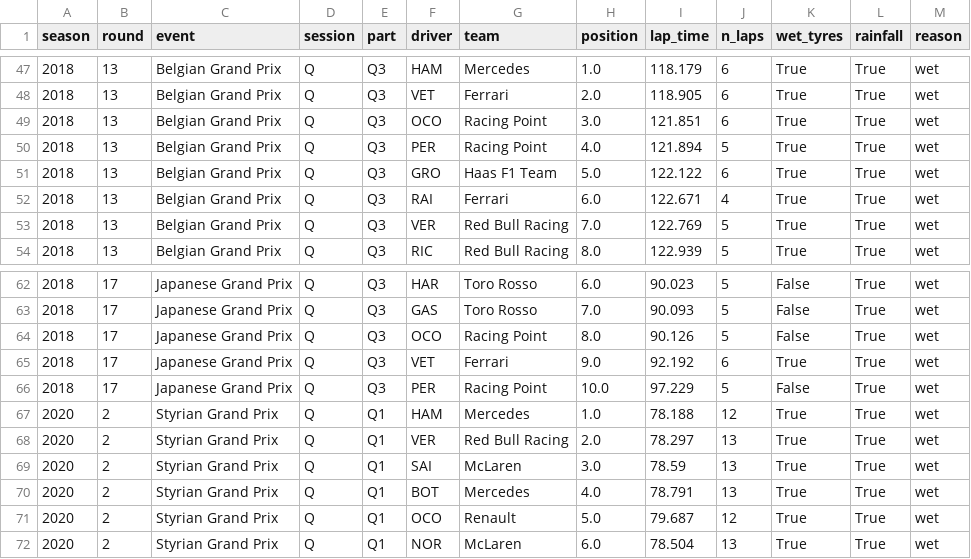
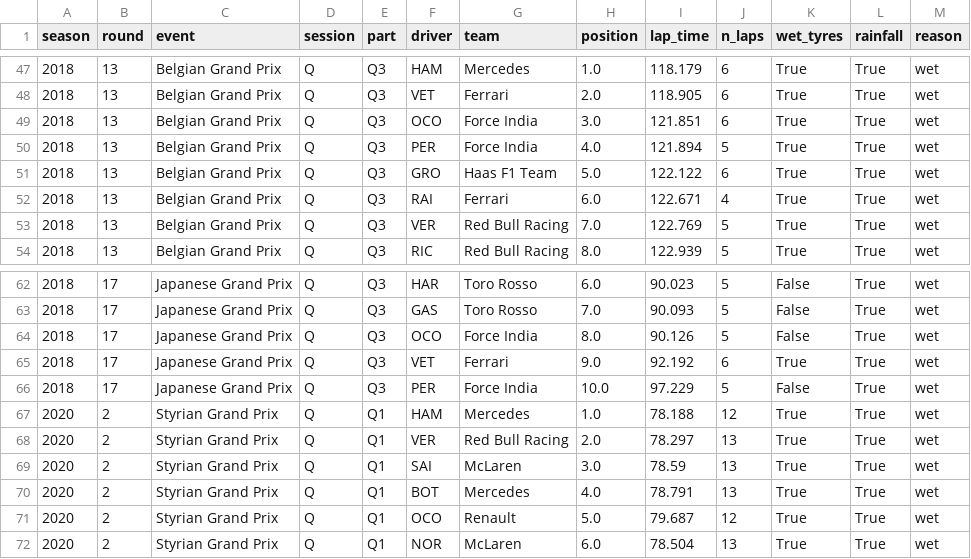
Before and after one commit to rizanss/f1-driver-vs-car, a CSV file: data/clean/dropped.csv, drawn as a sheet; only a part is shown, gaps mark what is left out.

```diff
--- a/data/clean/dropped.csv
+++ b/data/clean/dropped.csv
@@ -48,4 +48,4 @@
 2018,13,Belgian Grand Prix,Q,Q3,VET,Ferrari,2.0,118.905,6,True,True,wet
-2018,13,Belgian Grand Prix,Q,Q3,OCO,Racing Point,3.0,121.851,6,True,True,wet
-2018,13,Belgian Grand Prix,Q,Q3,PER,Racing Point,4.0,121.894,5,True,True,wet
+2018,13,Belgian Grand Prix,Q,Q3,OCO,Force India,3.0,121.851,6,True,True,wet
+2018,13,Belgian Grand Prix,Q,Q3,PER,Force India,4.0,121.894,5,True,True,wet
 2018,13,Belgian Grand Prix,Q,Q3,GRO,Haas F1 Team,5.0,122.122,6,True,True,wet
@@ -63,5 +63,5 @@
 2018,17,Japanese Grand Prix,Q,Q3,GAS,Toro Rosso,7.0,90.093,5,False,True,wet
-2018,17,Japanese Grand Prix,Q,Q3,OCO,Racing Point,8.0,90.126,5,False,True,wet
+2018,17,Japanese Grand Prix,Q,Q3,OCO,Force India,8.0,90.126,5,False,True,wet
 2018,17,Japanese Grand Prix,Q,Q3,VET,Ferrari,9.0,92.192,6,True,True,wet
-2018,17,Japanese Grand Prix,Q,Q3,PER,Racing Point,10.0,97.229,5,False,True,wet
+2018,17,Japanese Grand Prix,Q,Q3,PER,Force India,10.0,97.229,5,False,True,wet
 2020,2,Styrian Grand Prix,Q,Q1,HAM,Mercedes,1.0,78.188,12,True,True,wet
```
Also changed, not shown: 10 other files.
